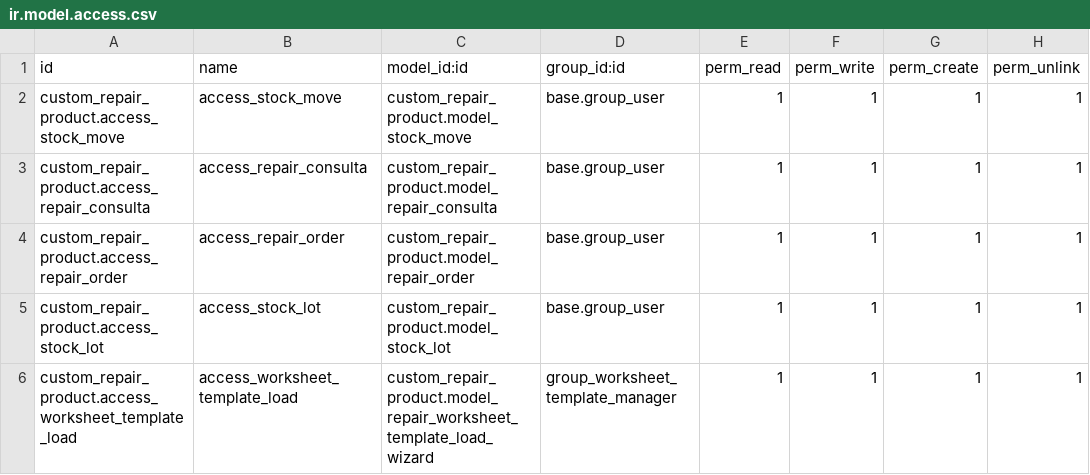
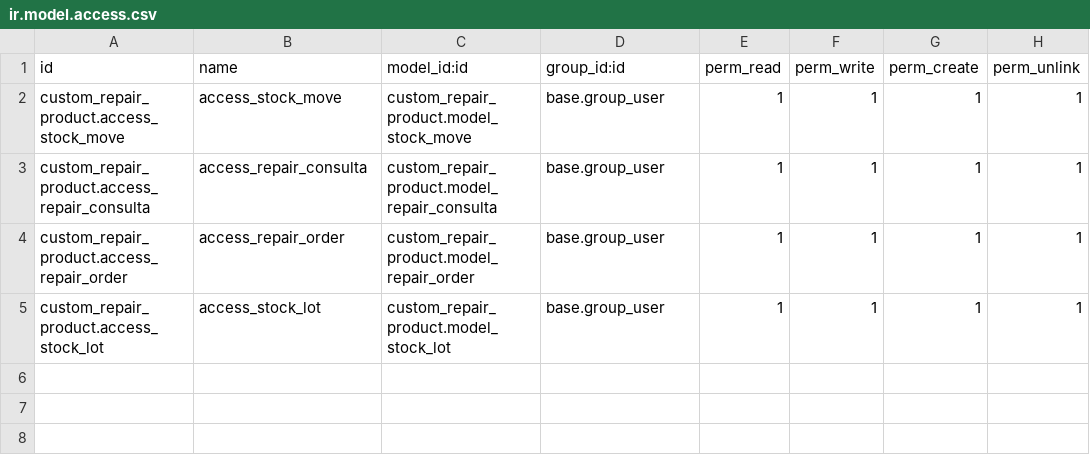
Before and after one commit to salvamc10/Odoo-HNN, a CSV file: custom_addons/custom_repair_product/security/ir.model.access.csv, drawn as a sheet.

```diff
--- a/custom_addons/custom_repair_product/security/ir.model.access.csv
+++ b/custom_addons/custom_repair_product/security/ir.model.access.csv
@@ -5,2 +5 @@ custom_repair_product.access_repair_order,access_repair_order,custom_repair_prod
 custom_repair_product.access_stock_lot,access_stock_lot,custom_repair_product.model_stock_lot,base.group_user,1,1,1,1
-custom_repair_product.access_worksheet_template_load,access_worksheet_template_load,custom_repair_product.model_repair_worksheet_template_load_wizard,group_worksheet_template_manager,1,1,1,1
```
Also changed, not shown: 3 other files.
